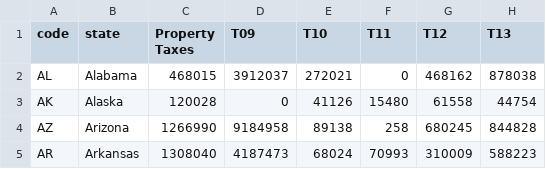
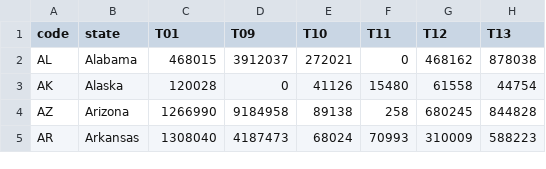
Before and after one commit to ElliottDylan60/ChoroplethMap, a CSV file: taxData2021.csv, drawn as a sheet; only a part is shown; the diff names each change by its address in the sheet, - before the commit and + after, or states it on an @@ line.

```diff
--- a/taxData2021.csv
+++ b/taxData2021.csv
-C1: Property Taxes
+C1: T01
```
Also changed, not shown: 3 other files.
